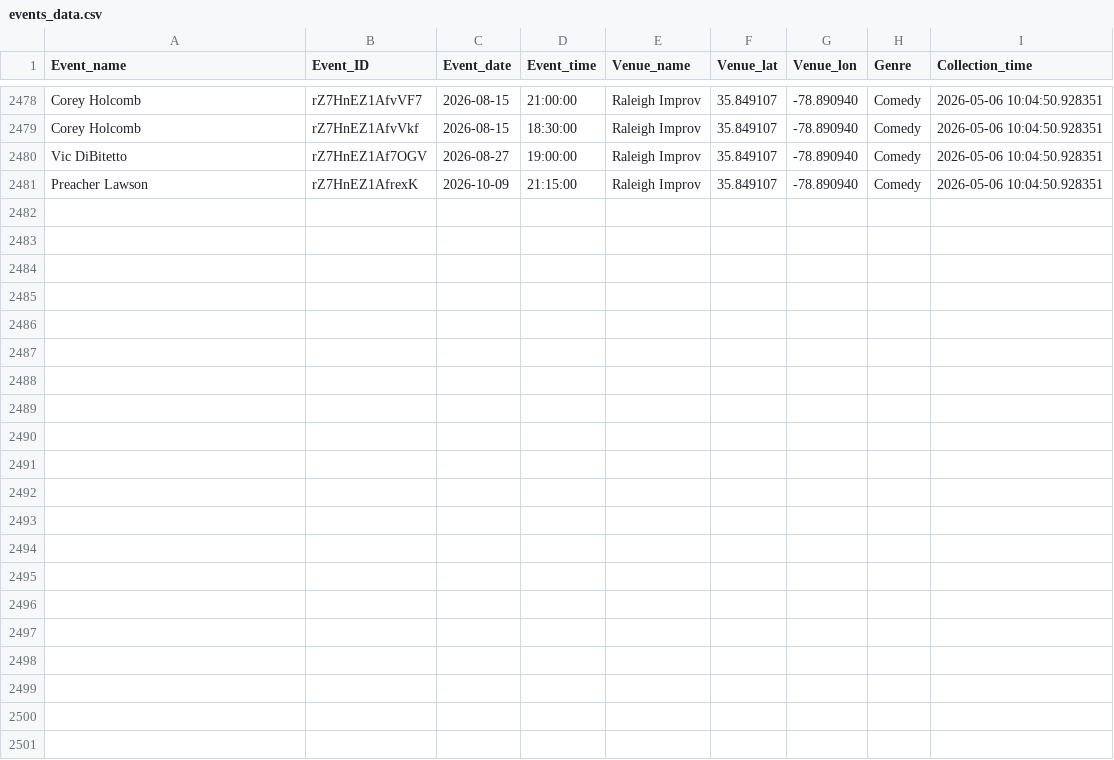
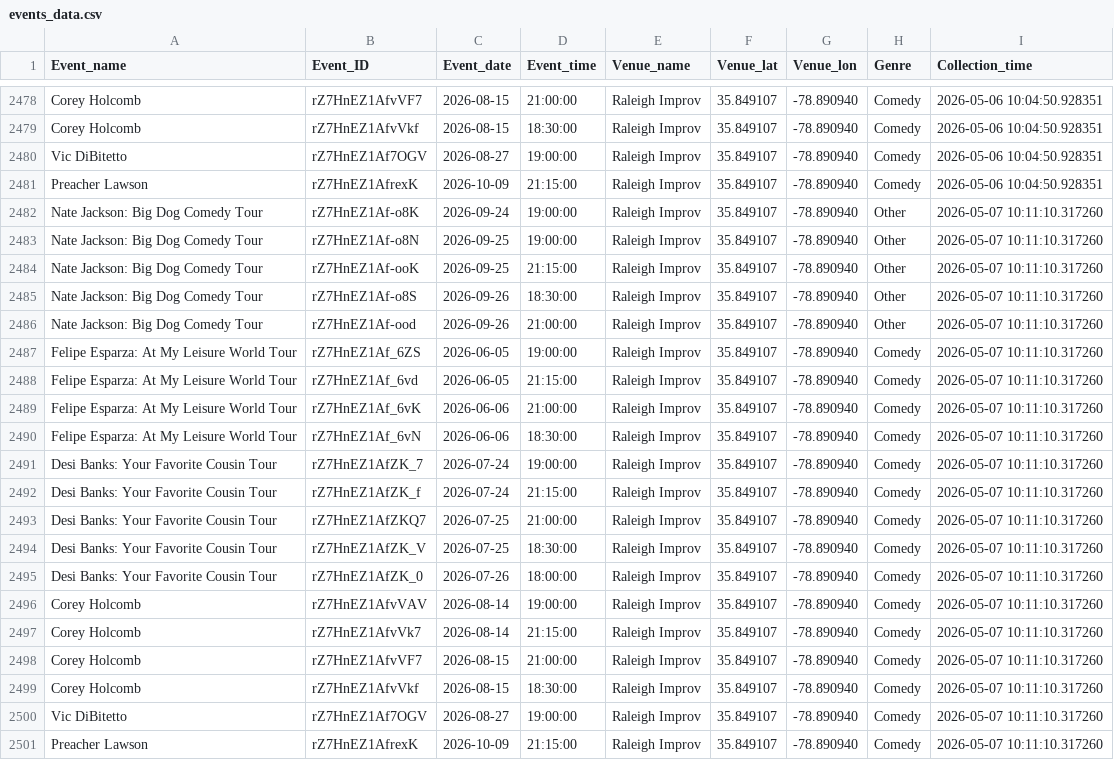
Before and after one commit to lewilliam888/Should-I-Go, a CSV file: data/events_data.csv, drawn as a sheet; only a part is shown, gaps mark what is left out; the diff names each change by its address in the sheet, - before the commit and + after, or states it on an @@ line.

```diff
--- a/data/events_data.csv
+++ b/data/events_data.csv
+row 2482: Nate Jackson: Big Dog Comedy Tour | rZ7HnEZ1Af-o8K | 2026-09-24 | 19:00:00 | Raleigh Improv | 35.849107 | -78.890940 | Other | 2026-05-07 10:11:10.317260
+row 2483: Nate Jackson: Big Dog Comedy Tour | rZ7HnEZ1Af-o8N | 2026-09-25 | 19:00:00 | Raleigh Improv | 35.849107 | -78.890940 | Other | 2026-05-07 10:11:10.317260
+row 2484: Nate Jackson: Big Dog Comedy Tour | rZ7HnEZ1Af-ooK | 2026-09-25 | 21:15:00 | Raleigh Improv | 35.849107 | -78.890940 | Other | 2026-05-07 10:11:10.317260
+row 2485: Nate Jackson: Big Dog Comedy Tour | rZ7HnEZ1Af-o8S | 2026-09-26 | 18:30:00 | Raleigh Improv | 35.849107 | -78.890940 | Other | 2026-05-07 10:11:10.317260
+row 2486: Nate Jackson: Big Dog Comedy Tour | rZ7HnEZ1Af-ood | 2026-09-26 | 21:00:00 | Raleigh Improv | 35.849107 | -78.890940 | Other | 2026-05-07 10:11:10.317260
+row 2487: Felipe Esparza: At My Leisure World Tour | rZ7HnEZ1Af_6ZS | 2026-06-05 | 19:00:00 | Raleigh Improv | 35.849107 | -78.890940 | Comedy | 2026-05-07 10:11:10.317260
+row 2488: Felipe Esparza: At My Leisure World Tour | rZ7HnEZ1Af_6vd | 2026-06-05 | 21:15:00 | Raleigh Improv | 35.849107 | -78.890940 | Comedy | 2026-05-07 10:11:10.317260
+row 2489: Felipe Esparza: At My Leisure World Tour | rZ7HnEZ1Af_6vK | 2026-06-06 | 21:00:00 | Raleigh Improv | 35.849107 | -78.890940 | Comedy | 2026-05-07 10:11:10.317260
+row 2490: Felipe Esparza: At My Leisure World Tour | rZ7HnEZ1Af_6vN | 2026-06-06 | 18:30:00 | Raleigh Improv | 35.849107 | -78.890940 | Comedy | 2026-05-07 10:11:10.317260
+row 2491: Desi Banks: Your Favorite Cousin Tour | rZ7HnEZ1AfZK_7 | 2026-07-24 | 19:00:00 | Raleigh Improv | 35.849107 | -78.890940 | Comedy | 2026-05-07 10:11:10.317260
+row 2492: Desi Banks: Your Favorite Cousin Tour | rZ7HnEZ1AfZK_f | 2026-07-24 | 21:15:00 | Raleigh Improv | 35.849107 | -78.890940 | Comedy | 2026-05-07 10:11:10.317260
+row 2493: Desi Banks: Your Favorite Cousin Tour | rZ7HnEZ1AfZKQ7 | 2026-07-25 | 21:00:00 | Raleigh Improv | 35.849107 | -78.890940 | Comedy | 2026-05-07 10:11:10.317260
+row 2494: Desi Banks: Your Favorite Cousin Tour | rZ7HnEZ1AfZK_V | 2026-07-25 | 18:30:00 | Raleigh Improv | 35.849107 | -78.890940 | Comedy | 2026-05-07 10:11:10.317260
+row 2495: Desi Banks: Your Favorite Cousin Tour | rZ7HnEZ1AfZK_0 | 2026-07-26 | 18:00:00 | Raleigh Improv | 35.849107 | -78.890940 | Comedy | 2026-05-07 10:11:10.317260
+row 2496: Corey Holcomb | rZ7HnEZ1AfvVAV | 2026-08-14 | 19:00:00 | Raleigh Improv | 35.849107 | -78.890940 | Comedy | 2026-05-07 10:11:10.317260
+row 2497: Corey Holcomb | rZ7HnEZ1AfvVk7 | 2026-08-14 | 21:15:00 | Raleigh Improv | 35.849107 | -78.890940 | Comedy | 2026-05-07 10:11:10.317260
+row 2498: Corey Holcomb | rZ7HnEZ1AfvVF7 | 2026-08-15 | 21:00:00 | Raleigh Improv | 35.849107 | -78.890940 | Comedy | 2026-05-07 10:11:10.317260
+row 2499: Corey Holcomb | rZ7HnEZ1AfvVkf | 2026-08-15 | 18:30:00 | Raleigh Improv | 35.849107 | -78.890940 | Comedy | 2026-05-07 10:11:10.317260
+row 2500: Vic DiBitetto | rZ7HnEZ1Af7OGV | 2026-08-27 | 19:00:00 | Raleigh Improv | 35.849107 | -78.890940 | Comedy | 2026-05-07 10:11:10.317260
+row 2501: Preacher Lawson | rZ7HnEZ1AfrexK | 2026-10-09 | 21:15:00 | Raleigh Improv | 35.849107 | -78.890940 | Comedy | 2026-05-07 10:11:10.317260
```
